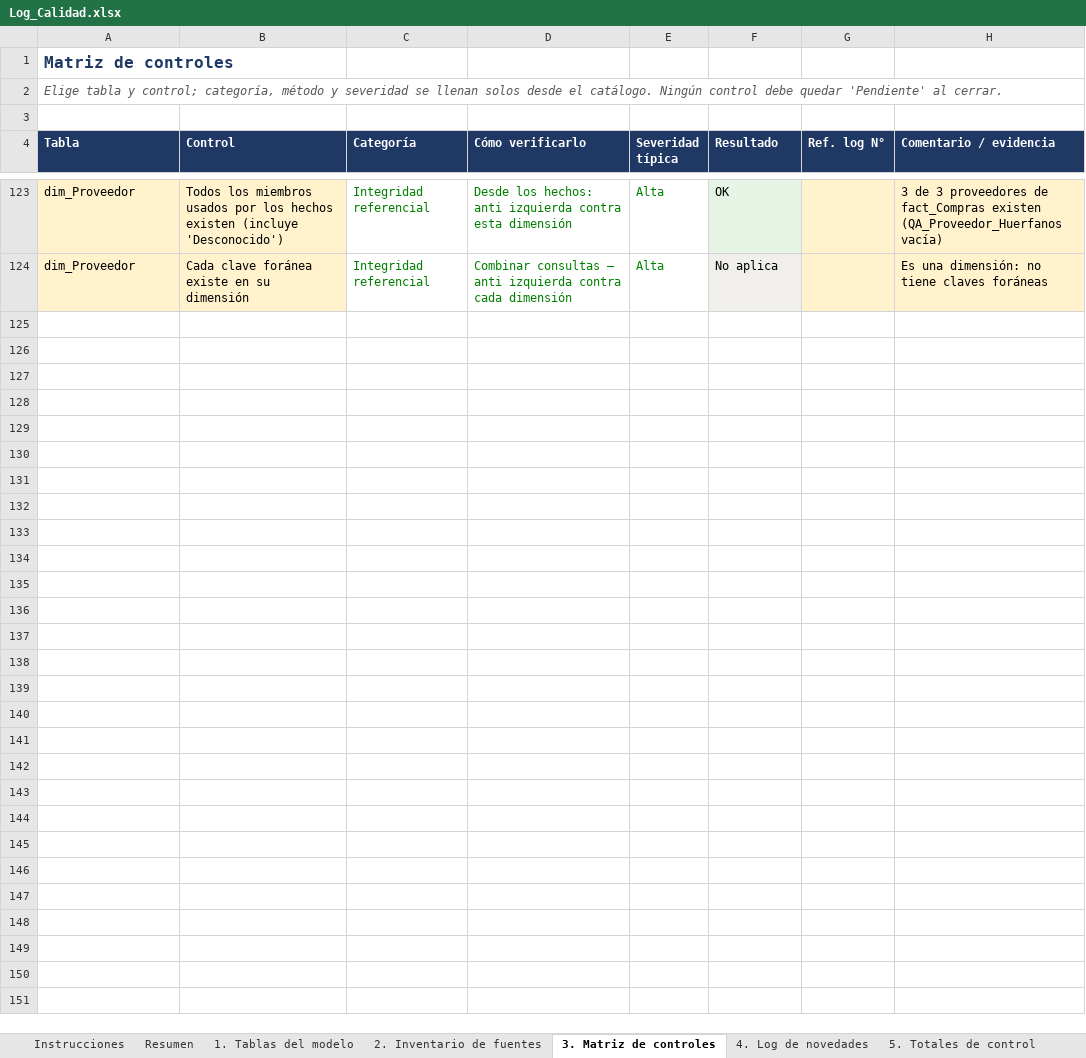
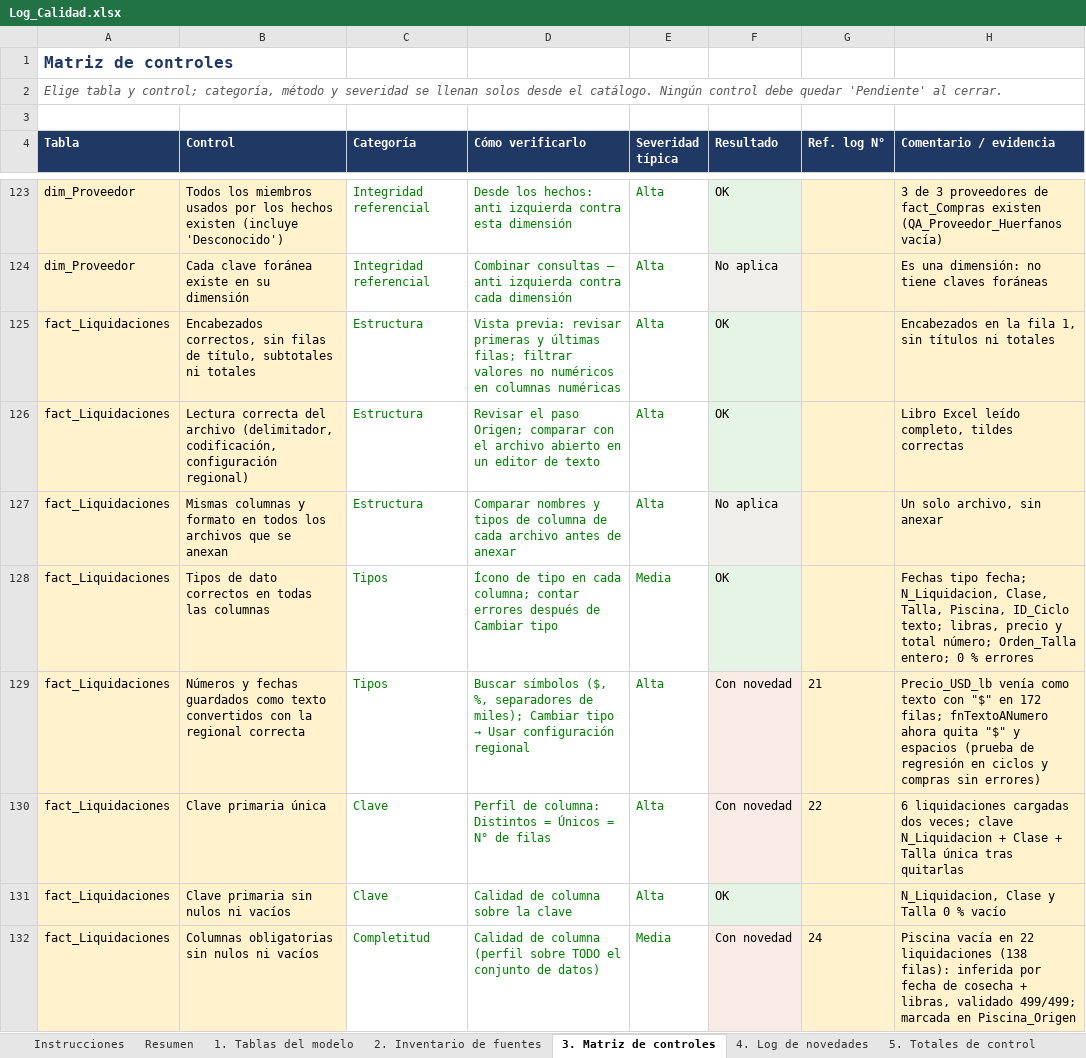
Before and after one commit to EfrenCherres/acuicola-sofrevi-bi, an Excel workbook: bitacora/Log_Calidad.xlsx, sheet 3. Matriz de controles, drawn as a sheet; only a part is shown, gaps mark what is left out; values as stored, in another font and other column widths than the file's, no borders; conditional formats not drawn; the diff covers the shown part only; the diff names each change by its address in the sheet, - before the commit and + after, or states it on an @@ line.

Commit message:
Liquidaciones: limpieza y validación (por cerrar)

```diff
--- a/bitacora/Log_Calidad.xlsx (sheet 3. Matriz de controles)
+++ b/bitacora/Log_Calidad.xlsx (sheet 3. Matriz de controles)
+row 125: fact_Liquidaciones | Encabezados correctos, sin filas de título, subtotales ni totales | Estructura | Vista previa: revisar primeras y últimas filas; filtrar valores no numéricos en columnas numéricas | Alta | OK |  | Encabezados en la fila 1, sin títulos ni totales
+row 126: fact_Liquidaciones | Lectura correcta del archivo (delimitador, codificación, configuración regional) | Estructura | Revisar el paso Origen; comparar con el archivo abierto en un editor de texto | Alta | OK |  | Libro Excel leído completo, tildes correctas
+row 127: fact_Liquidaciones | Mismas columnas y formato en todos los archivos que se anexan | Estructura | Comparar nombres y tipos de columna de cada archivo antes de anexar | Alta | No aplica |  | Un solo archivo, sin anexar
+row 128: fact_Liquidaciones | Tipos de dato correctos en todas las columnas | Tipos | Ícono de tipo en cada columna; contar errores después de Cambiar tipo | Media | OK |  | Fechas tipo fecha; N_Liquidacion, Clase, Talla, Piscina, ID_Ciclo texto; libras, precio y total número; Orden_Talla entero; 0 % errores
+row 129: fact_Liquidaciones | Números y fechas guardados como texto convertidos con la regional correcta | Tipos | Buscar símbolos ($, %, separadores de miles); Cambiar tipo → Usar configuración regional | Alta | Con novedad | 21 | Precio_USD_lb venía como texto con "$" en 172 filas; fnTextoANumero ahora quita "$" y espacios (prueba de regresión en ciclos y compras sin errores)
+row 130: fact_Liquidaciones | Clave primaria única | Clave | Perfil de columna: Distintos = Únicos = N° de filas | Alta | Con novedad | 22 | 6 liquidaciones cargadas dos veces; clave N_Liquidacion + Clase + Talla única tras quitarlas
+row 131: fact_Liquidaciones | Clave primaria sin nulos ni vacíos | Clave | Calidad de columna sobre la clave | Alta | OK |  | N_Liquidacion, Clase y Talla 0 % vacío
+row 132: fact_Liquidaciones | Columnas obligatorias sin nulos ni vacíos | Completitud | Calidad de columna (perfil sobre TODO el conjunto de datos) | Media | Con novedad | 24 | Piscina vacía en 22 liquidaciones (138 filas): inferida por fecha de cosecha + libras, validado 499/499; marcada en Piscina_Origen
```
Also changed, not shown: 40 added rows elsewhere in this sheet, sheet 4. Log de novedades, sheet 1. Tablas del modelo, sheet Resumen, 11 other files.
